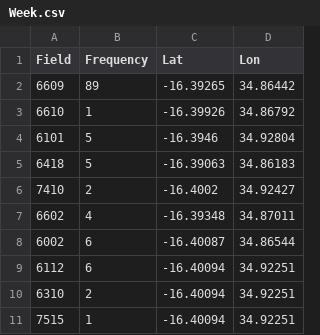
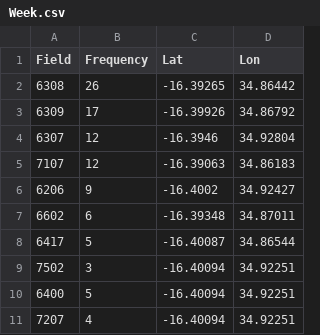
Before and after one commit to Hamza-Nkhumbwa/galanwra, a CSV file: Week.csv, drawn as a sheet.

Commit message:
Update Week.csv

```diff
--- a/Week.csv
+++ b/Week.csv
@@ -1,11 +1,11 @@
 Field,Frequency,Lat,Lon,,
-6609,89,-16.39265,34.86442,,
-6610,1,-16.39926,34.86792,,
-6101,5,-16.3946,34.92804,,
-6418,5,-16.39063,34.86183,,
-7410,2,-16.4002,34.92427,,
-6602,4,-16.39348,34.87011,,
-6002,6,-16.40087,34.86544,,
-6112,6,-16.40094,34.92251,,
-6310,2,-16.40094,34.92251,,
-7515,1,-16.40094,34.92251,,
+6308,26,-16.39265,34.86442,,
+6309,17,-16.39926,34.86792,,
+6307,12,-16.3946,34.92804,,
+7107,12,-16.39063,34.86183,,
+6206,9,-16.4002,34.92427,,
+6602,6,-16.39348,34.87011,,
+6417,5,-16.40087,34.86544,,
+7502,3,-16.40094,34.92251,,
+6400,5,-16.40094,34.92251,,
+7207,4,-16.40094,34.92251,,
```
